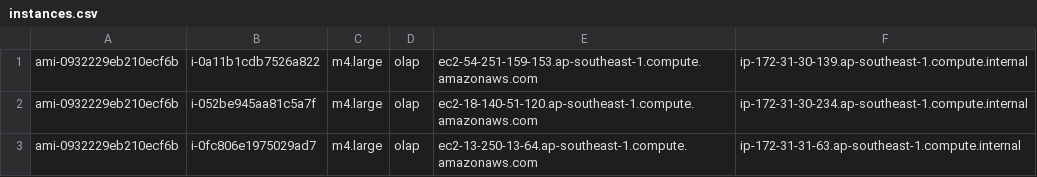
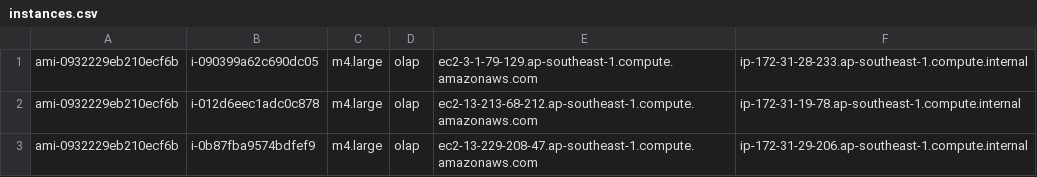
Before and after one commit to PasaLab/Raven, a CSV file: cloud/instances.csv, drawn as a sheet.

```diff
--- a/cloud/instances.csv
+++ b/cloud/instances.csv
@@ -1,3 +1,3 @@
-ami-0932229eb210ecf6b, i-0a11b1cdb7526a822, m4.large, olap, ec2-54-251-159-153.ap-southeast-1.compute.amazonaws.com, ip-172-31-30-139.ap-southeast-1.compute.internal
-ami-0932229eb210ecf6b, i-052be945aa81c5a7f, m4.large, olap, ec2-18-140-51-120.ap-southeast-1.compute.amazonaws.com, ip-172-31-30-234.ap-southeast-1.compute.internal
-ami-0932229eb210ecf6b, i-0fc806e1975029ad7, m4.large, olap, ec2-13-250-13-64.ap-southeast-1.compute.amazonaws.com, ip-172-31-31-63.ap-southeast-1.compute.internal
+ami-0932229eb210ecf6b, i-090399a62c690dc05, m4.large, olap, ec2-3-1-79-129.ap-southeast-1.compute.amazonaws.com, ip-172-31-28-233.ap-southeast-1.compute.internal
+ami-0932229eb210ecf6b, i-012d6eec1adc0c878, m4.large, olap, ec2-13-213-68-212.ap-southeast-1.compute.amazonaws.com, ip-172-31-19-78.ap-southeast-1.compute.internal
+ami-0932229eb210ecf6b, i-0b87fba9574bdfef9, m4.large, olap, ec2-13-229-208-47.ap-southeast-1.compute.amazonaws.com, ip-172-31-29-206.ap-southeast-1.compute.internal
```
Also changed, not shown: 3 other files.
